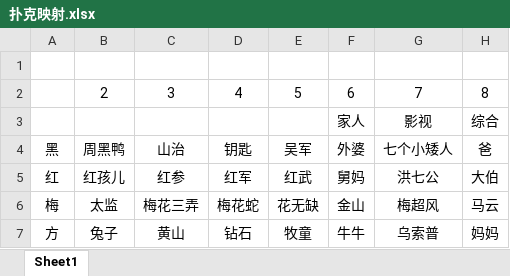
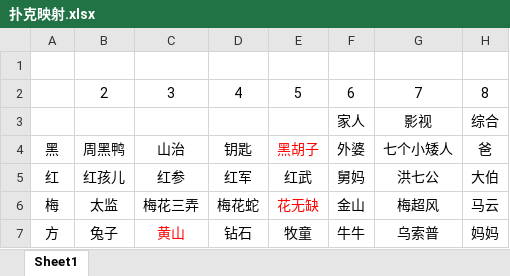
Before and after one commit to YinChao126/MagicMemory, an Excel workbook: 编码/扑克映射.xlsx, sheet Sheet1, drawn as a sheet; only a part is shown; values as stored, in another font and other column widths than the file's, no borders; the diff names each change by its address in the sheet, - before the commit and + after, or states it on an @@ line.

```diff
--- a/编码/扑克映射.xlsx (sheet Sheet1)
+++ b/编码/扑克映射.xlsx (sheet Sheet1)
-E4: 吴军
+E4: 黑胡子
-E4 text colour: black
+E4 text colour: #FF0000
-E6 text colour: black
+E6 text colour: #FF0000
-C7 text colour: black
+C7 text colour: #FF0000
```
Also changed, not shown: 记忆实战/64卦与36计.xlsx, 记忆桩/记忆桩.xlsx, 1 other file.
